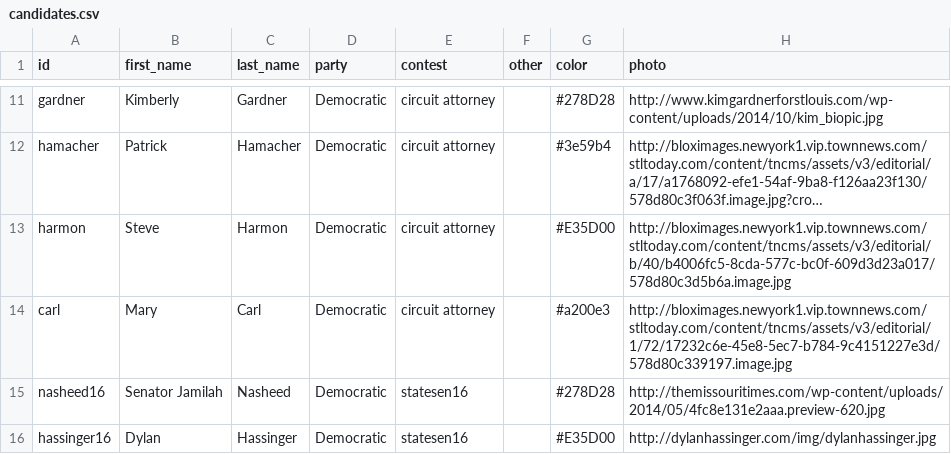
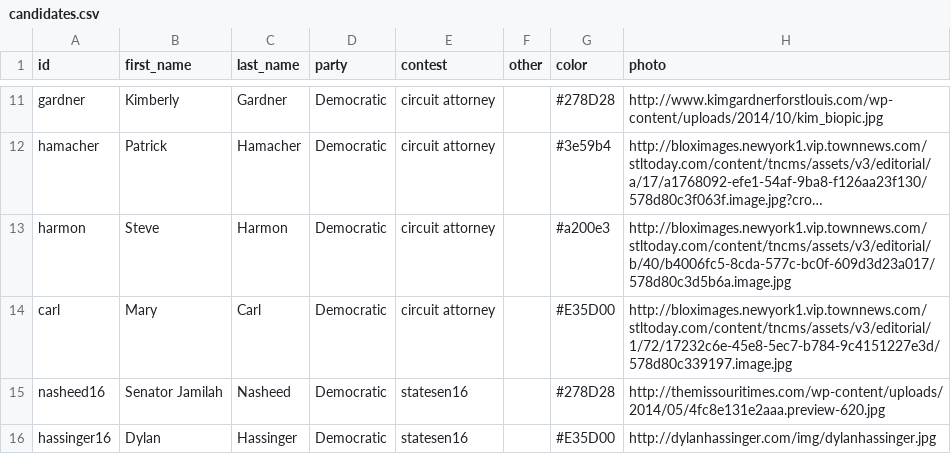
Before and after one commit to PJ2146/PJ2146.github.io, a CSV file: data/candidates.csv, drawn as a sheet; only a part is shown, gaps mark what is left out; long unchanged cells end in …; the diff names each change by its address in the sheet, - before the commit and + after, or states it on an @@ line.

Commit message:
Auto-update

```diff
--- a/data/candidates.csv
+++ b/data/candidates.csv
-G13 (color): #E35D00
+G13 (color): #a200e3
-G14 (color): #a200e3
+G14 (color): #E35D00
```
